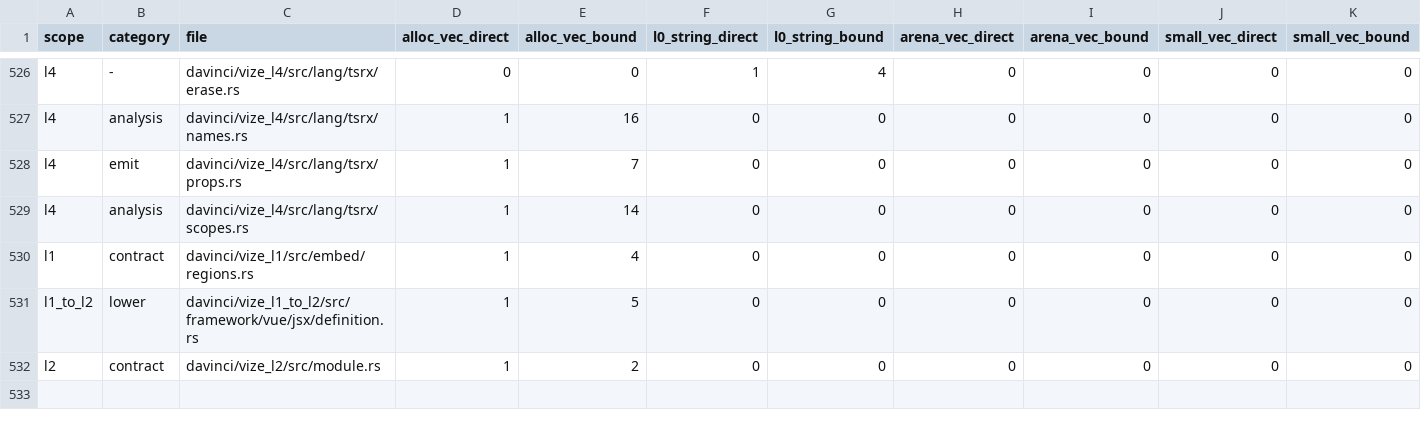
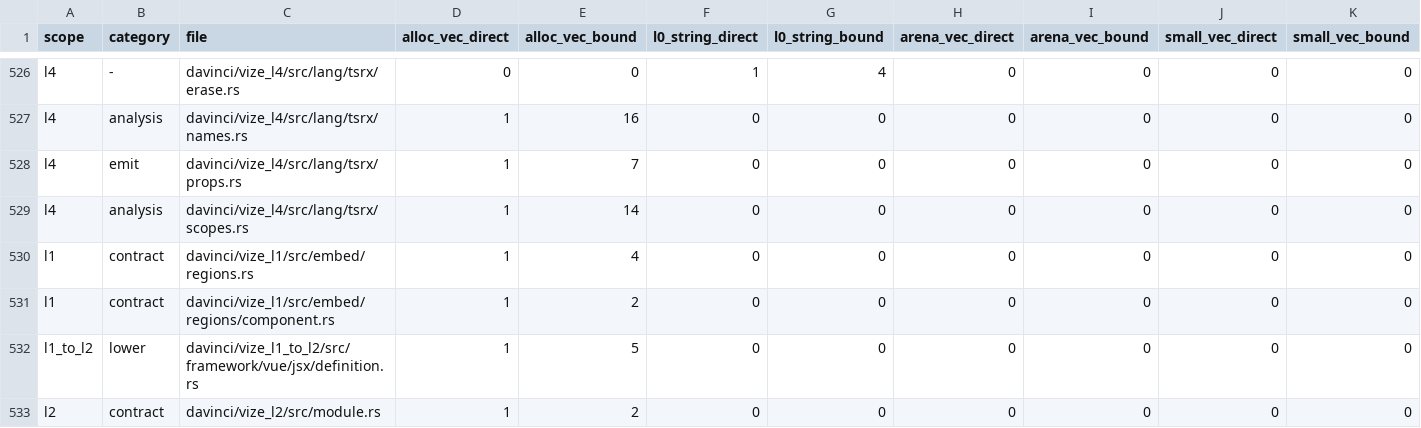
Before and after one commit to ubugeeei-prod/vize, a TSV file: docs/davinci/plan/storage-inventory.tsv, drawn as a sheet; only a part is shown, gaps mark what is left out; the diff names each change by its address in the sheet, - before the commit and + after, or states it on an @@ line.

Commit message:
fix(davinci): preserve parser-owned component sites and render types

```diff
--- a/docs/davinci/plan/storage-inventory.tsv
+++ b/docs/davinci/plan/storage-inventory.tsv
+row 531: l1 | contract | davinci/vize_l1/src/embed/regions/component.rs | 1 | 2 | 0 | 0 | 0 | 0 | 0 | 0
```
Also changed, not shown: 24 other files.
